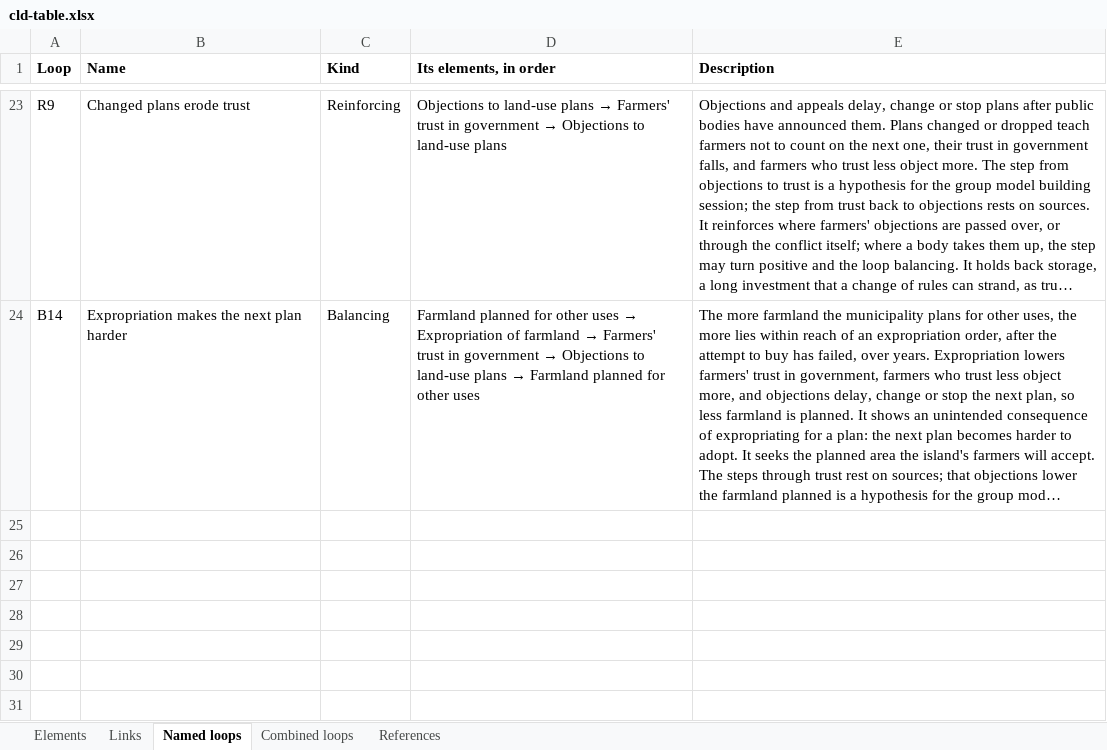
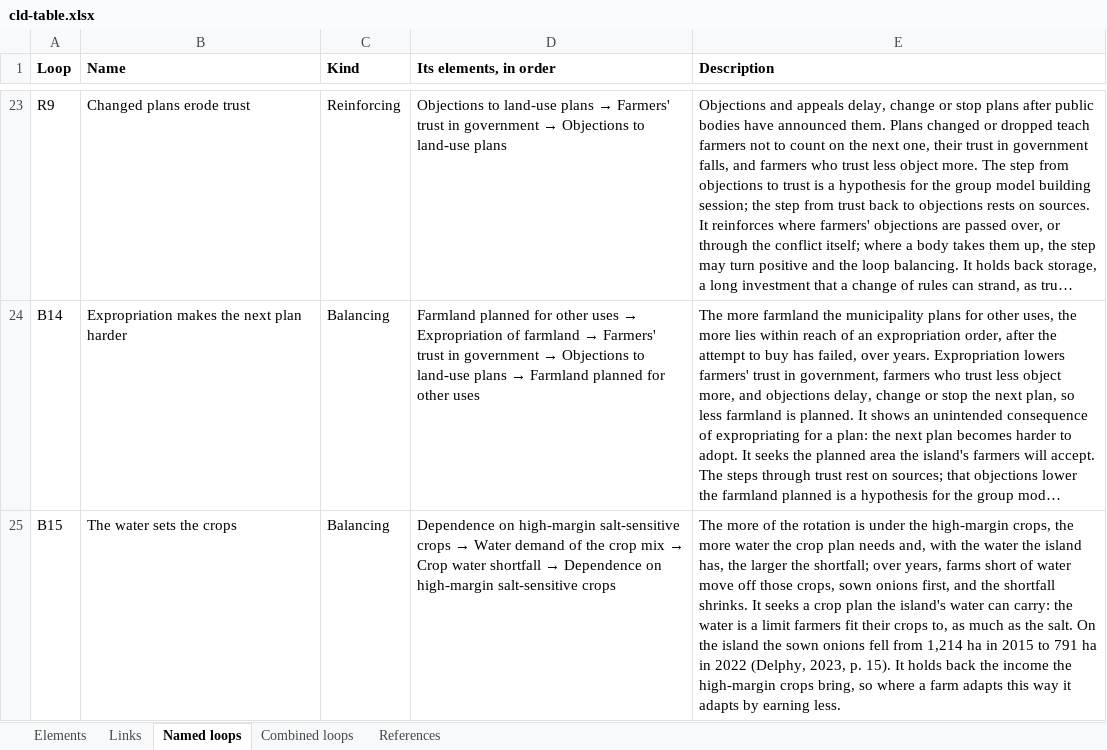
Before and after one commit to jordyzuidam2003-bot/zeeland-cld, an Excel workbook: docs/tables/cld-table.xlsx, sheet Named loops, drawn as a sheet; only a part is shown, gaps mark what is left out; long unchanged cells end in …; values as stored, in another font and other column widths than the file's, no borders; the diff names each change by its address in the sheet, - before the commit and + after, or states it on an @@ line.

Commit message:
Into cld.json, as tried in the working version: Water demand of the crop mix drawn, closing B15, The water sets the crops (CitationCheck/batch14/move14.py)
Change: Water demand of the crop mix drawn, closing B15, The water sets the crops
Argument: Kitty's points (2), (5) and (9): the CLD weighs a crop by its salt tolerance only, while the water a crop needs limits it as much. The crops that earn the most need the most water (Delphy, 2023, p. 48), a crop's need is its water use with enough water (Allen et al., 1998), and farms short of water drop the thirsty crops (Kaandorp et al., 2022, pp. 30–31; Delphy, 2023, pp. 15, 44; De Vriend, 2024b). Freshwater availability → Dependence is removed, its sources and its simplification moved onto Crop water shortfall → Dependence, since availability already reaches the shortfall and both would count one effect twice; it is on no named loop. No link from the new crops: flax needs water too (p. 48). B15 is named, since it runs through the farmers' crop mix and the water a practice answers to (decided by Jordy).
Agreed: Jordy and Lenne, 2026-11-27

```diff
--- a/docs/tables/cld-table.xlsx (sheet Named loops)
+++ b/docs/tables/cld-table.xlsx (sheet Named loops)
+row 25: B15 | The water sets the crops | Balancing | Dependence on high-margin salt-sensitive crops → Water demand of the crop mix → Crop water shortfall → Dependence on high-margin salt-sensitive crops | The more of the rotation is under the high-margin crops, the more water the crop plan needs and, with the water the island has, the larger the shortfall; over years, farms short of water move off those crops, sown onions first, and the shortfall shrinks. It seeks a crop plan the island's water can carry: the water is a limit farmers fit their crops to, as much as the salt. On the island the sown onions fell from 1,214 ha in 2015 to 791 ha in 2022 (Delphy, 2023, p. 15). It holds back the income the high-margin crops bring, so where a farm adapts this way it adapts by earning less.
```
Also changed, not shown: sheet Links, sheet Elements, 9 other files.
